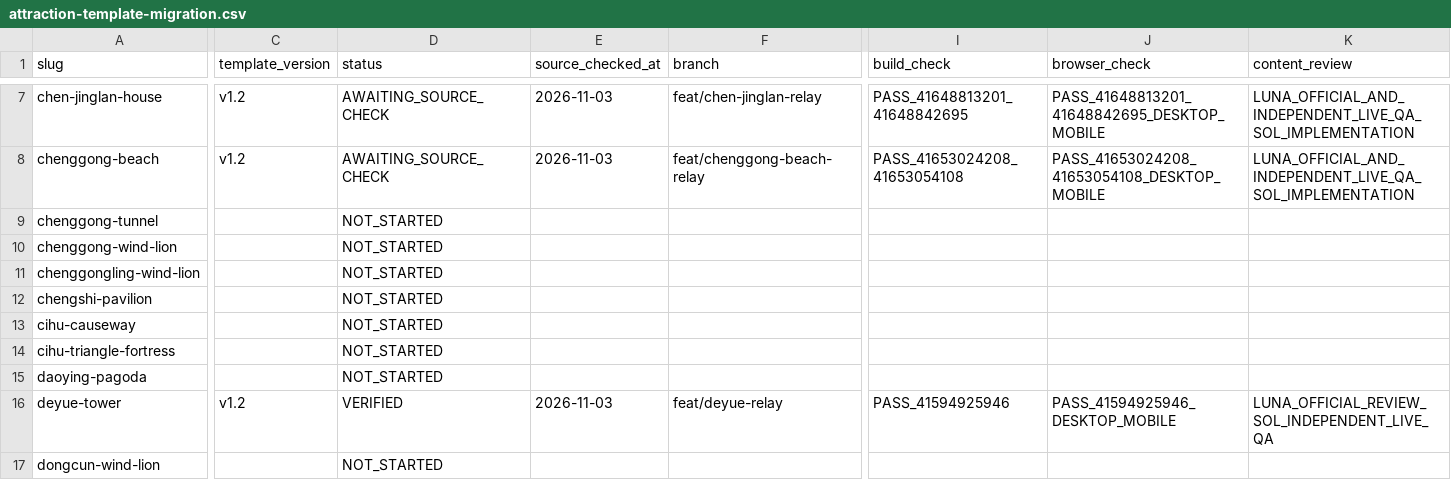
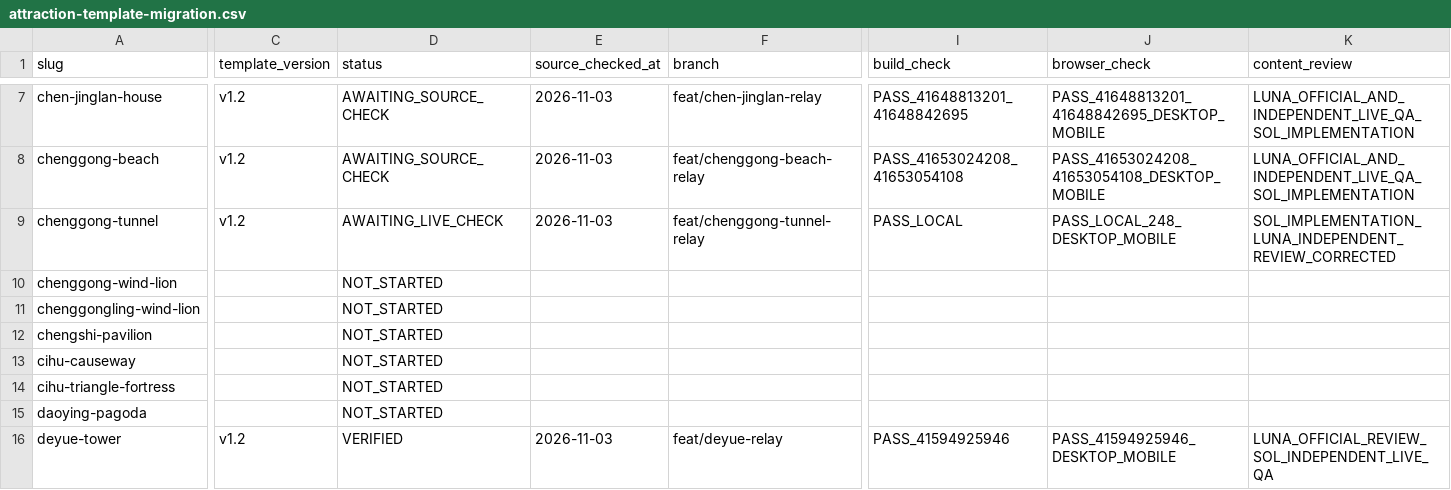
Before and after one commit to n20186005-hash/kinmenguide, a CSV file: docs/attraction-template-migration.csv, drawn as a sheet; only a part is shown, gaps mark what is left out; the shorter side is filled out with more unchanged rows; the diff covers the shown part only; the diff names each change by its address in the sheet, - before the commit and + after, or states it on an @@ line.

Commit message:
Migrate Chenggong Tunnel attraction to v1.2 (#104)

```diff
--- a/docs/attraction-template-migration.csv
+++ b/docs/attraction-template-migration.csv
-C9 (template_version): (empty)
+C9 (template_version): v1.2
-D9 (status): NOT_STARTED
+D9 (status): AWAITING_LIVE_CHECK
-E9 (source_checked_at): (empty)
+E9 (source_checked_at): 2026-11-03
-F9 (branch): (empty)
+F9 (branch): feat/chenggong-tunnel-relay
-I9 (build_check): (empty)
+I9 (build_check): PASS_LOCAL
-J9 (browser_check): (empty)
+J9 (browser_check): PASS_LOCAL_248_DESKTOP_MOBILE
-K9 (content_review): (empty)
+K9 (content_review): SOL_IMPLEMENTATION_LUNA_INDEPENDENT_REVIEW_CORRECTED
```
Also changed, not shown: 2 edited cells elsewhere in this file, 4 other files.
